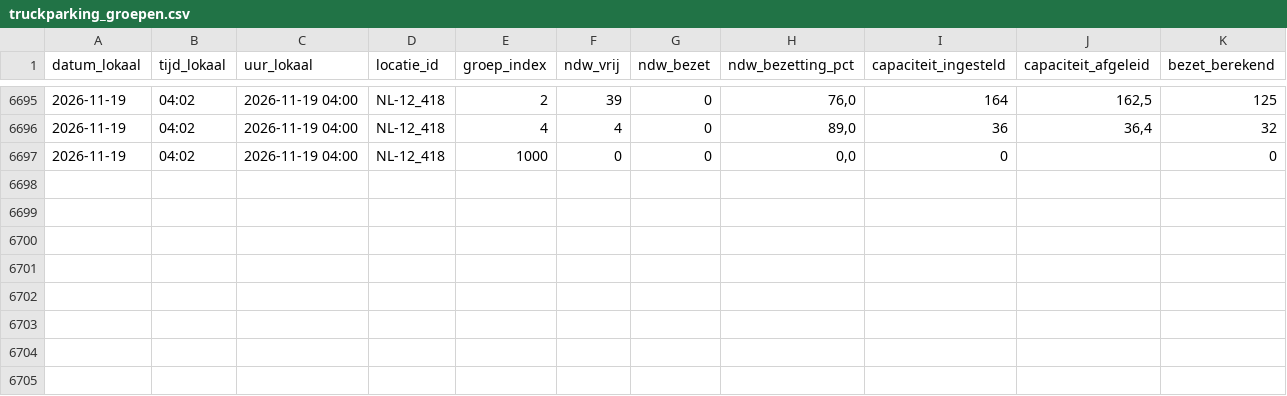
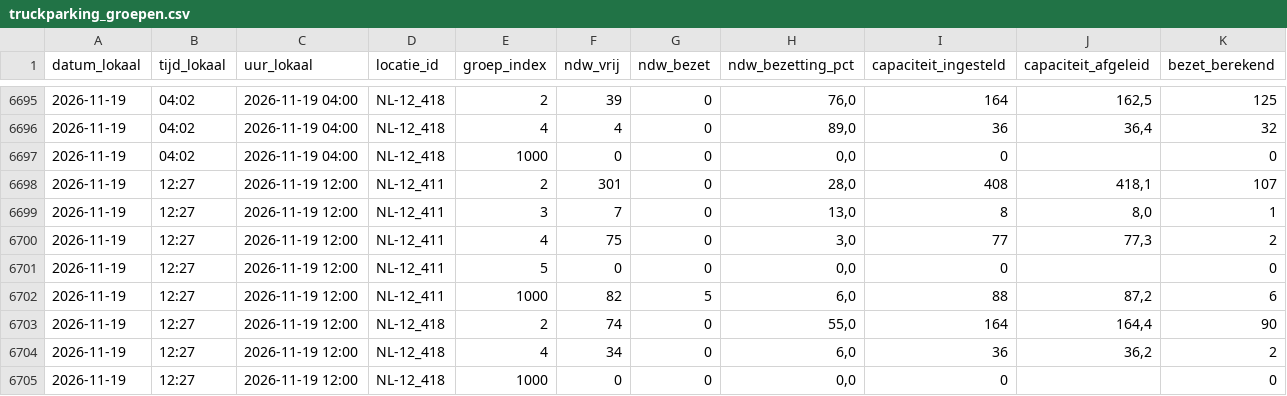
Before and after one commit to CalsterVierpol/Maasvlakte_Plaza, a CSV file: data/truckparking_groepen.csv, drawn as a sheet; only a part is shown, gaps mark what is left out; the diff names each change by its address in the sheet, - before the commit and + after, or states it on an @@ line.

```diff
--- a/data/truckparking_groepen.csv
+++ b/data/truckparking_groepen.csv
+row 6698: 2026-11-19 | 12:27 | 2026-11-19 12:00 | NL-12_411 | 2 | 301 | 0 | 28,0 | 408 | 418,1 | 107
+row 6699: 2026-11-19 | 12:27 | 2026-11-19 12:00 | NL-12_411 | 3 | 7 | 0 | 13,0 | 8 | 8,0 | 1
+row 6700: 2026-11-19 | 12:27 | 2026-11-19 12:00 | NL-12_411 | 4 | 75 | 0 | 3,0 | 77 | 77,3 | 2
+row 6701: 2026-11-19 | 12:27 | 2026-11-19 12:00 | NL-12_411 | 5 | 0 | 0 | 0,0 | 0 |  | 0
+row 6702: 2026-11-19 | 12:27 | 2026-11-19 12:00 | NL-12_411 | 1000 | 82 | 5 | 6,0 | 88 | 87,2 | 6
+row 6703: 2026-11-19 | 12:27 | 2026-11-19 12:00 | NL-12_418 | 2 | 74 | 0 | 55,0 | 164 | 164,4 | 90
+row 6704: 2026-11-19 | 12:27 | 2026-11-19 12:00 | NL-12_418 | 4 | 34 | 0 | 6,0 | 36 | 36,2 | 2
+row 6705: 2026-11-19 | 12:27 | 2026-11-19 12:00 | NL-12_418 | 1000 | 0 | 0 | 0,0 | 0 |  | 0
```
Also changed, not shown: data/truckparking_log.csv.
